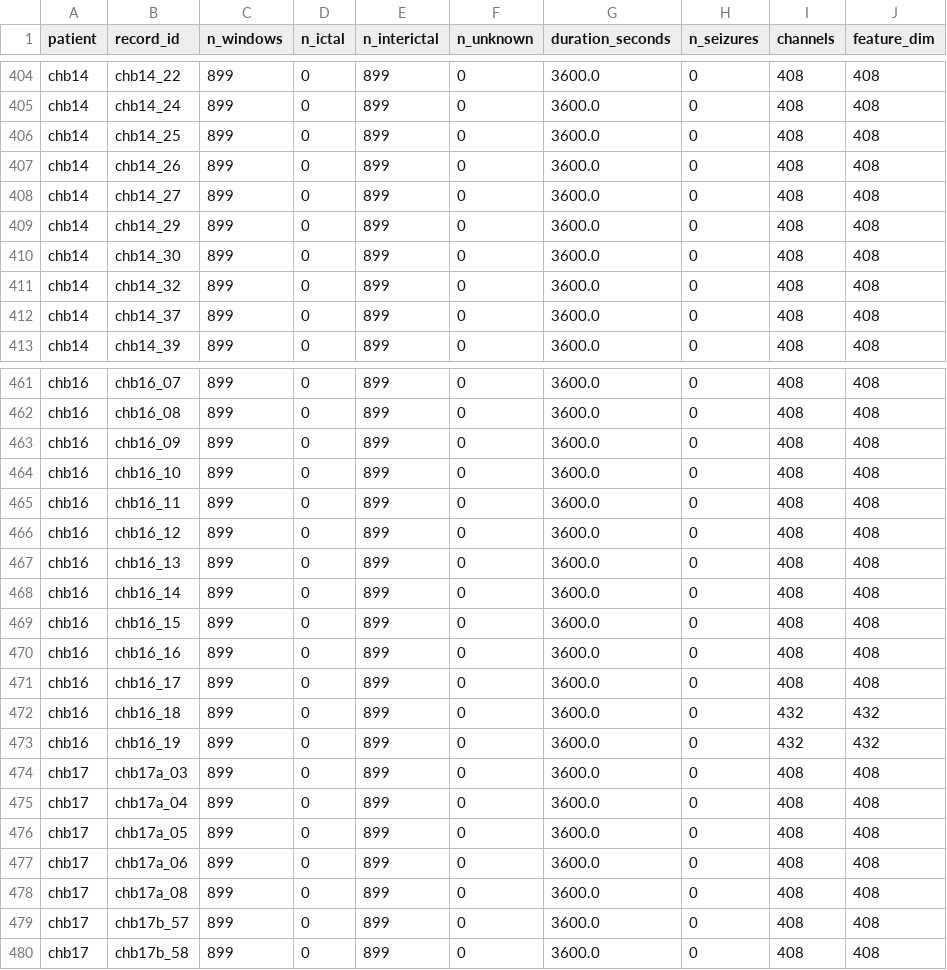
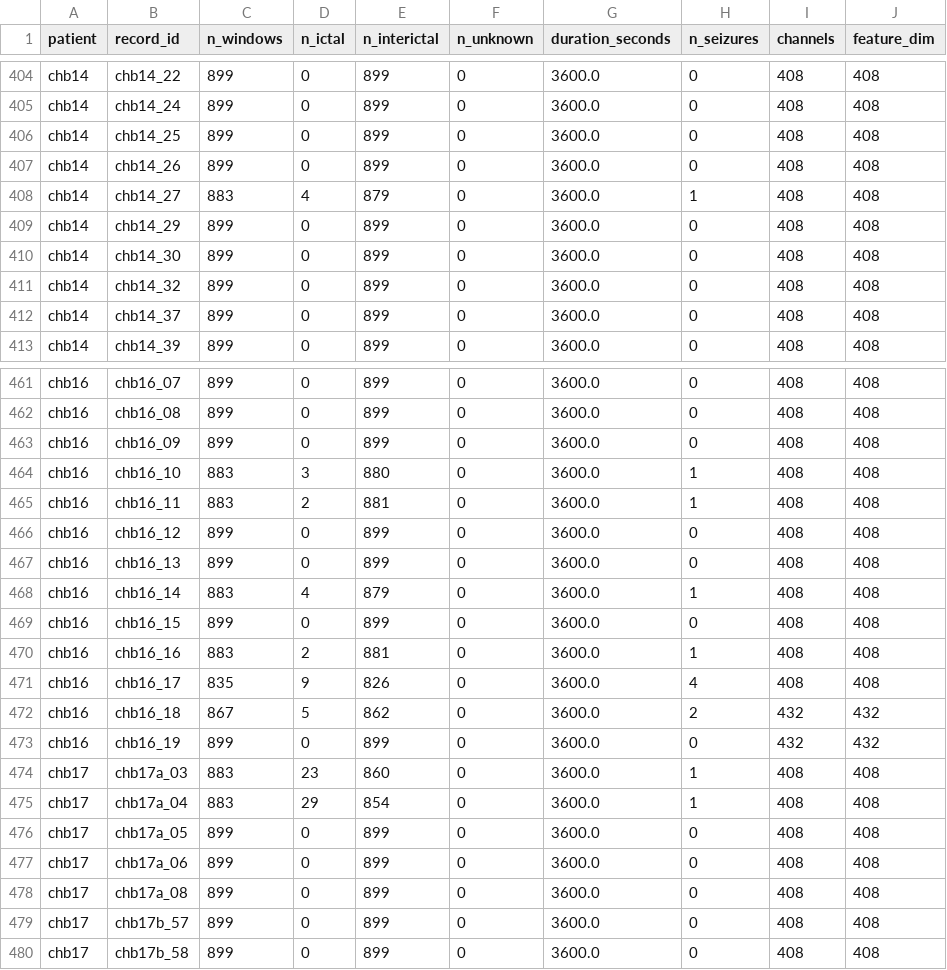
Before and after one commit to cyberaionics/Data-Speaks, a CSV file: reports/processed_summaries/all_patients_preprocessed_summary.csv, drawn as a sheet; only a part is shown, gaps mark what is left out; the diff covers the shown part only; the diff names each change by its address in the sheet, - before the commit and + after, or states it on an @@ line.

```diff
--- a/reports/processed_summaries/all_patients_preprocessed_summary.csv
+++ b/reports/processed_summaries/all_patients_preprocessed_summary.csv
-C408 (n_windows): 899
+C408 (n_windows): 883
-D408 (n_ictal): 0
+D408 (n_ictal): 4
-E408 (n_interictal): 899
+E408 (n_interictal): 879
-H408 (n_seizures): 0
+H408 (n_seizures): 1
-C464:C465 (n_windows): 899
+C464:C465 (n_windows): 883
-D464 (n_ictal): 0
+D464 (n_ictal): 3
-E464 (n_interictal): 899
+E464 (n_interictal): 880
-H464:H465 (n_seizures): 0
+H464:H465 (n_seizures): 1
-D465 (n_ictal): 0
+D465 (n_ictal): 2
-E465 (n_interictal): 899
+E465 (n_interictal): 881
-C468 (n_windows): 899
+C468 (n_windows): 883
-D468 (n_ictal): 0
+D468 (n_ictal): 4
-E468 (n_interictal): 899
+E468 (n_interictal): 879
-H468 (n_seizures): 0
+H468 (n_seizures): 1
-C470 (n_windows): 899
+C470 (n_windows): 883
-D470 (n_ictal): 0
+D470 (n_ictal): 2
-E470 (n_interictal): 899
+E470 (n_interictal): 881
-H470 (n_seizures): 0
+H470 (n_seizures): 1
-C471 (n_windows): 899
+C471 (n_windows): 835
-D471 (n_ictal): 0
+D471 (n_ictal): 9
-E471 (n_interictal): 899
+E471 (n_interictal): 826
-H471 (n_seizures): 0
+H471 (n_seizures): 4
-C472 (n_windows): 899
+C472 (n_windows): 867
-D472 (n_ictal): 0
+D472 (n_ictal): 5
-E472 (n_interictal): 899
+E472 (n_interictal): 862
-H472 (n_seizures): 0
+H472 (n_seizures): 2
-C474:C475 (n_windows): 899
+C474:C475 (n_windows): 883
-D474 (n_ictal): 0
+D474 (n_ictal): 23
-E474 (n_interictal): 899
+E474 (n_interictal): 860
-H474:H475 (n_seizures): 0
+H474:H475 (n_seizures): 1
-D475 (n_ictal): 0
+D475 (n_ictal): 29
-E475 (n_interictal): 899
+E475 (n_interictal): 854
```
Also changed, not shown: 120 edited cells elsewhere in this file, reports/dataset_summary/overall_dataset_model_summary.csv, reports/dataset_summary/overall_dataset_patient_ranking.csv, 7 other files.
